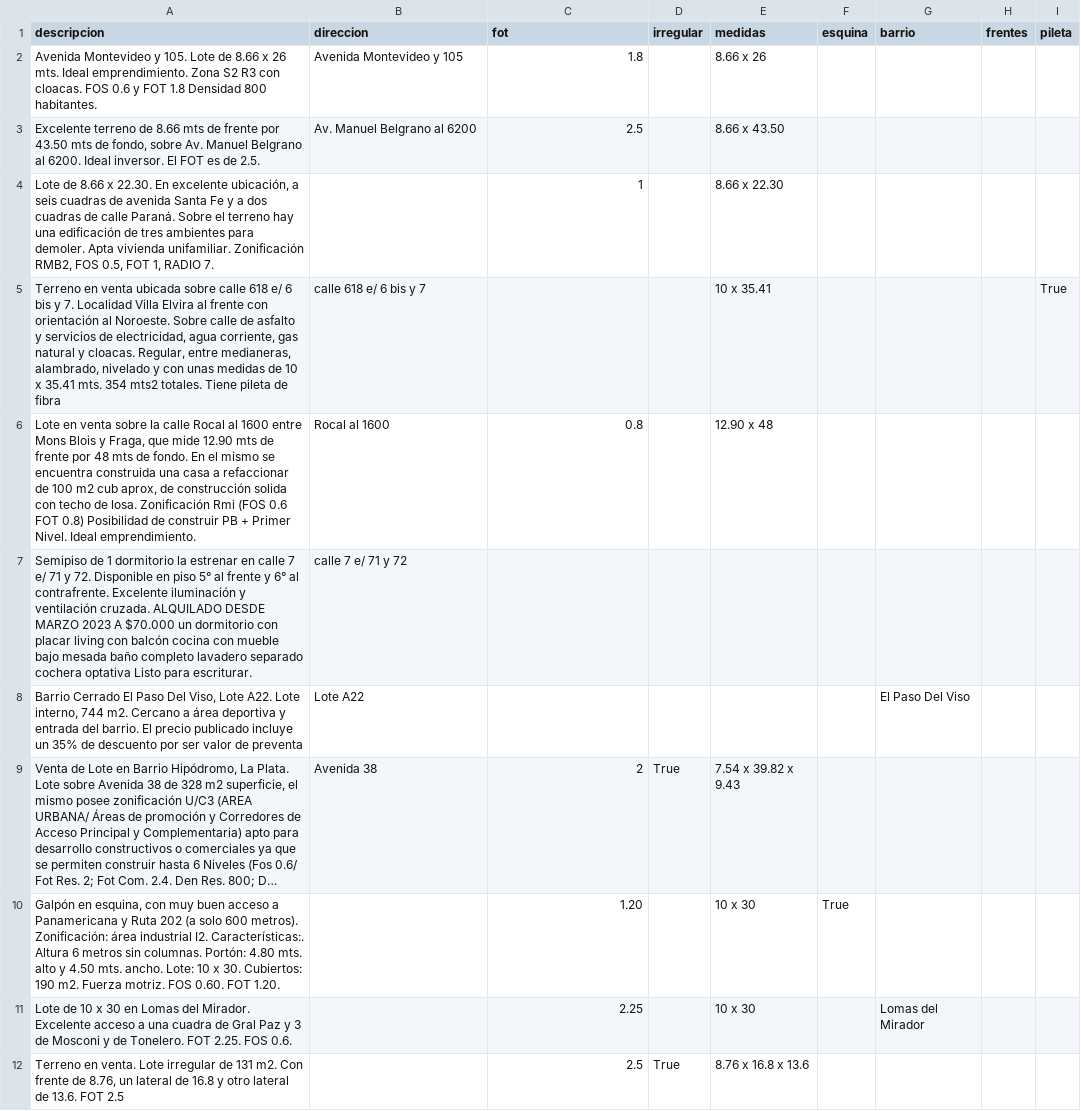
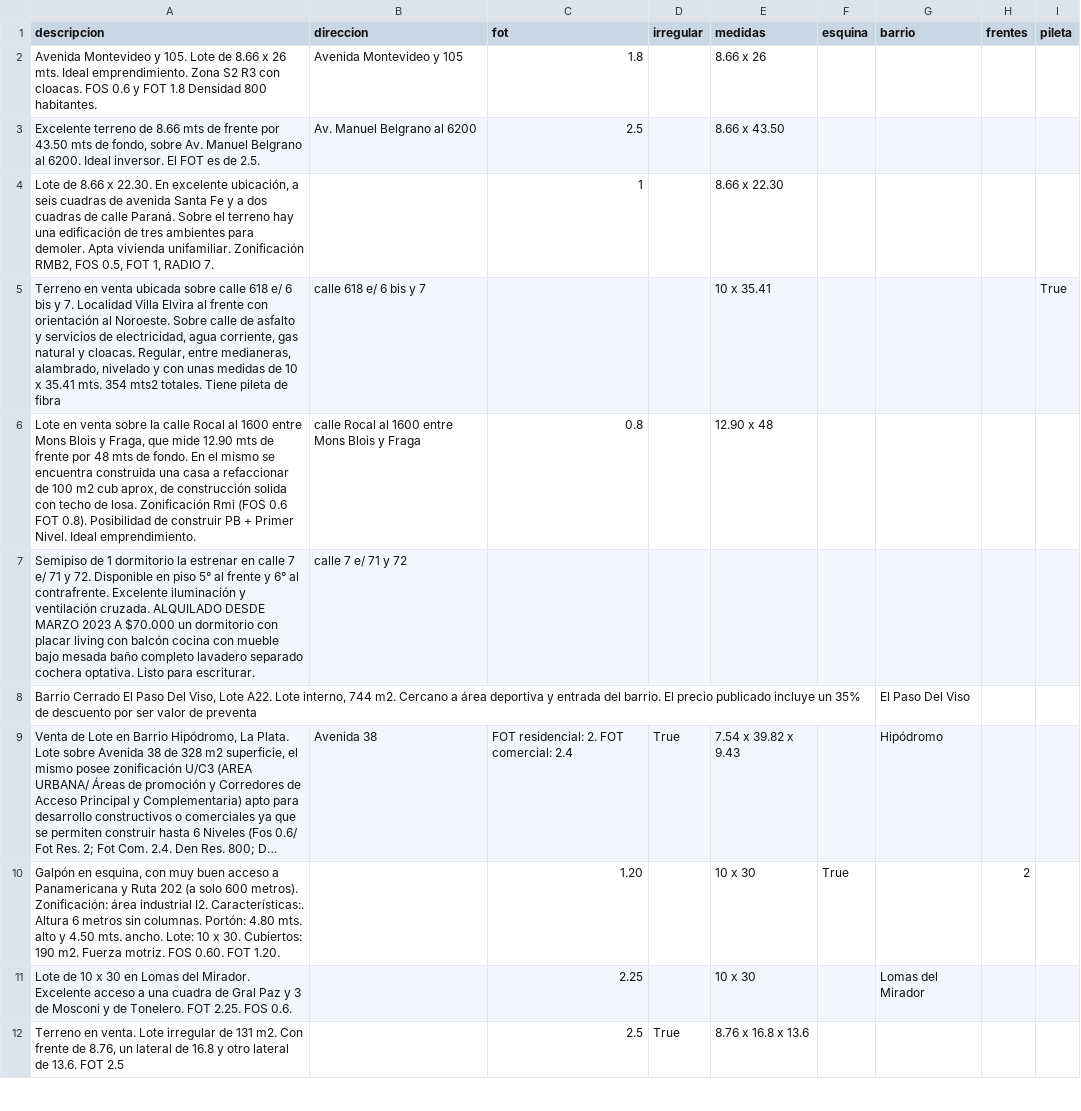
Before and after one commit to tanevitch/OVS-Extractor-de-pares, a CSV file: gpt_respuestas.csv, drawn as a sheet; only a part is shown; long unchanged cells end in …; the diff covers the shown part only; the diff names each change by its address in the sheet, - before the commit and + after, or states it on an @@ line.

```diff
--- a/gpt_respuestas.csv
+++ b/gpt_respuestas.csv
-A6 (descripcion): …0.6 FOT 0.8) Posibilidad de…
+A6 (descripcion): …0.6 FOT 0.8). Posibilidad de…
-B6 (direccion): Rocal al 1600
+B6 (direccion): calle Rocal al 1600 entre Mons Blois y Fraga
-A7 (descripcion): …separado cochera optativa Listo para…
+A7 (descripcion): …separado cochera optativa. Listo para…
-B8 (direccion): Lote A22
+B8 (direccion): (empty)
-C9 (fot): 2
+C9 (fot): FOT residencial: 2. FOT comercial: 2.4
-G9 (barrio): (empty)
+G9 (barrio): Hipódromo
-H10 (frentes): (empty)
+H10 (frentes): 2
```
Also changed, not shown: 111 edited cells elsewhere in this file, 3 other files.
